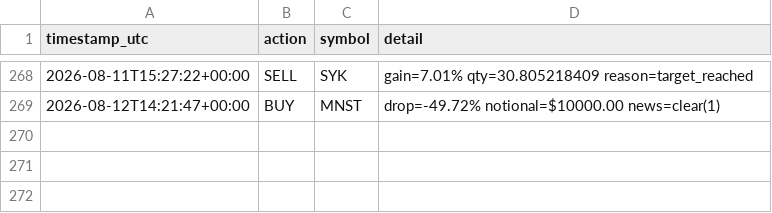
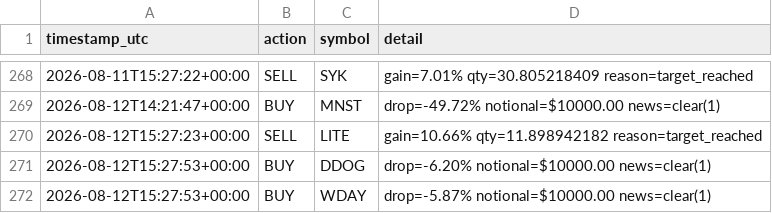
Before and after one commit to titomotta3/dip-recover-trading-bot, a CSV file: trade_log.csv, drawn as a sheet; only a part is shown, gaps mark what is left out; the diff names each change by its address in the sheet, - before the commit and + after, or states it on an @@ line.

```diff
--- a/trade_log.csv
+++ b/trade_log.csv
+row 270: 2026-08-12T15:27:23+00:00 | SELL | LITE | gain=10.66% qty=11.898942182 reason=target_reached
+row 271: 2026-08-12T15:27:53+00:00 | BUY | DDOG | drop=-6.20% notional=$10000.00 news=clear(1)
+row 272: 2026-08-12T15:27:53+00:00 | BUY | WDAY | drop=-5.87% notional=$10000.00 news=clear(1)
```
Also changed, not shown: equity_history.csv, spy_benchmark.csv, 3 other files.
